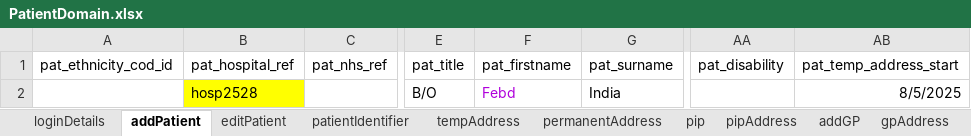
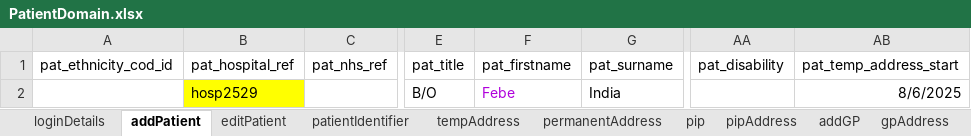
Before and after one commit to manojvyavahare27/C4Automation, an Excel workbook: ExcelFiles/PatientDomain.xlsx, sheet addPatient, drawn as a sheet; only a part is shown, gaps mark what is left out; values as stored, in another font and other column widths than the file's, no borders; the diff names each change by its address in the sheet, - before the commit and + after, or states it on an @@ line.

Commit message:
Patient excel

```diff
--- a/ExcelFiles/PatientDomain.xlsx (sheet addPatient)
+++ b/ExcelFiles/PatientDomain.xlsx (sheet addPatient)
-B2 (pat_hospital_ref): hosp2528
+B2 (pat_hospital_ref): hosp2529
-F2 (pat_firstname): Febd
+F2 (pat_firstname): Febe
-AB2 (pat_temp_address_start): 8/5/2025
+AB2 (pat_temp_address_start): 8/6/2025
```
Also changed, not shown: sheet patDetails, sheet patientIdentifier, sheet editPatient.
